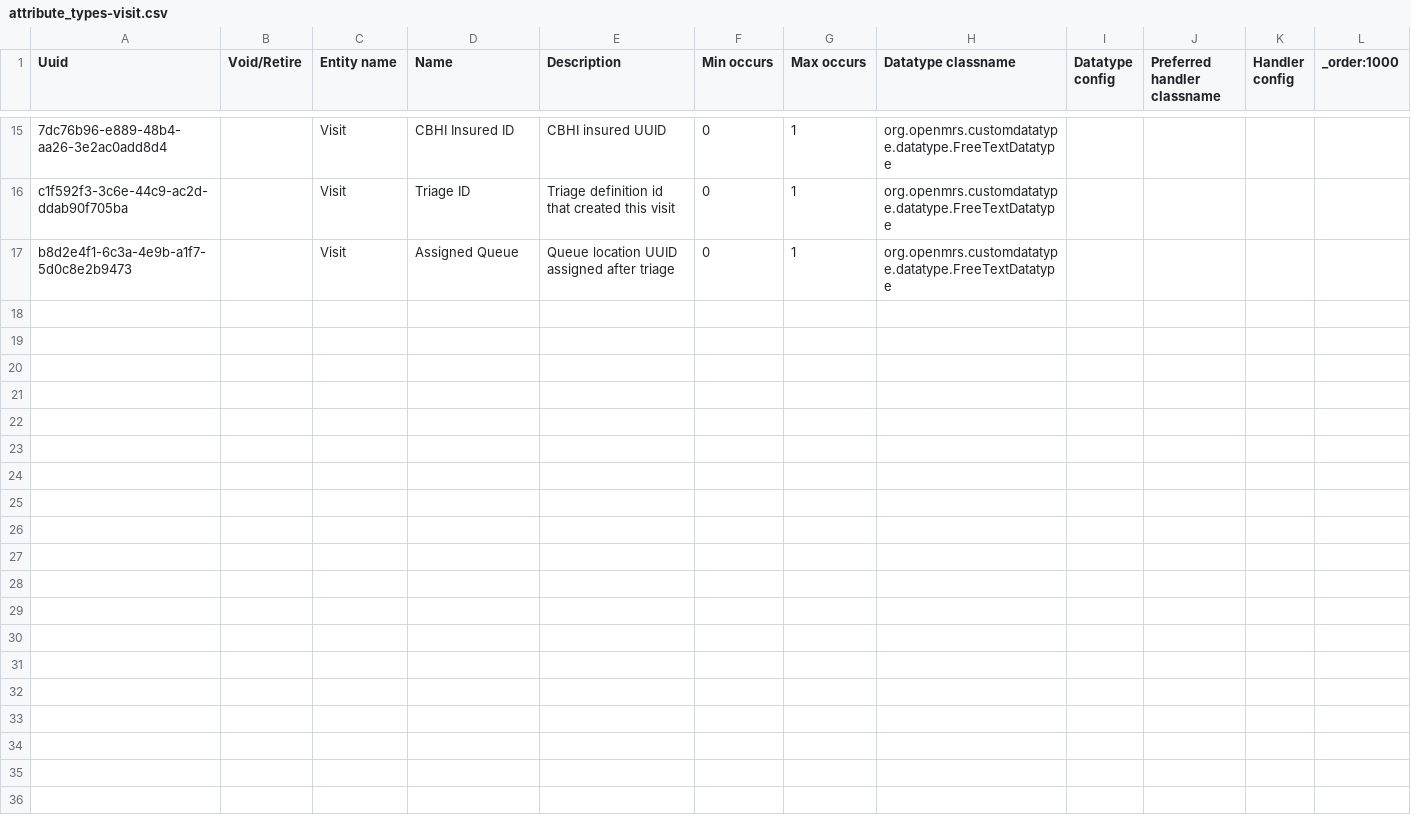
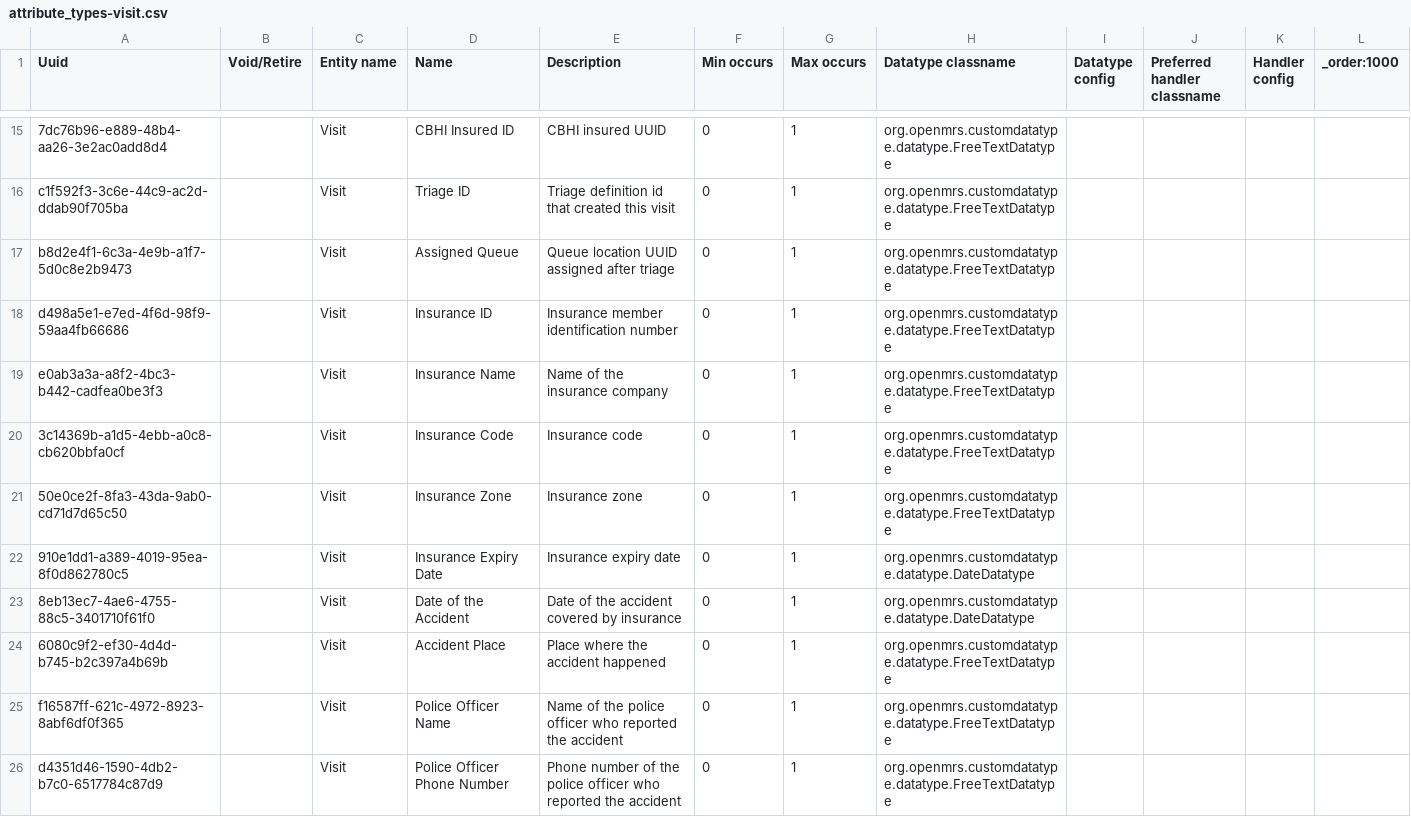
Before and after one commit to palladium-group/ethiopiaemr-openmrs-content, a CSV file: configuration/backend_configuration/attributetypes/attribute_types-visit.csv, drawn as a sheet; only a part is shown, gaps mark what is left out; the diff covers the shown part only.

Commit message:
Add visit attribute types for payer details (Insurance, SHI, CBHI, Credit Company)

```diff
--- a/configuration/backend_configuration/attributetypes/attribute_types-visit.csv
+++ b/configuration/backend_configuration/attributetypes/attribute_types-visit.csv
@@ -17 +17,10 @@ c1f592f3-3c6e-44c9-ac2d-ddab90f705ba,,Visit,Triage ID,Triage definition id that
 b8d2e4f1-6c3a-4e9b-a1f7-5d0c8e2b9473,,Visit,Assigned Queue,Queue location UUID assigned after triage,0,1,org.openmrs.customdatatype.datatype.FreeTextDatatype,,,,
+d498a5e1-e7ed-4f6d-98f9-59aa4fb66686,,Visit,Insurance ID,Insurance member identification number,0,1,org.openmrs.customdatatype.datatype.FreeTextDatatype,,,,
+e0ab3a3a-a8f2-4bc3-b442-cadfea0be3f3,,Visit,Insurance Name,Name of the insurance company,0,1,org.openmrs.customdatatype.datatype.FreeTextDatatype,,,,
+3c14369b-a1d5-4ebb-a0c8-cb620bbfa0cf,,Visit,Insurance Code,Insurance code,0,1,org.openmrs.customdatatype.datatype.FreeTextDatatype,,,,
+50e0ce2f-8fa3-43da-9ab0-cd71d7d65c50,,Visit,Insurance Zone,Insurance zone,0,1,org.openmrs.customdatatype.datatype.FreeTextDatatype,,,,
+910e1dd1-a389-4019-95ea-8f0d862780c5,,Visit,Insurance Expiry Date,Insurance expiry date,0,1,org.openmrs.customdatatype.datatype.DateDatatype,,,,
+8eb13ec7-4ae6-4755-88c5-3401710f61f0,,Visit,Date of the Accident,Date of the accident covered by insurance,0,1,org.openmrs.customdatatype.datatype.DateDatatype,,,,
+6080c9f2-ef30-4d4d-b745-b2c397a4b69b,,Visit,Accident Place,Place where the accident happened,0,1,org.openmrs.customdatatype.datatype.FreeTextDatatype,,,,
+f16587ff-621c-4972-8923-8abf6df0f365,,Visit,Police Officer Name,Name of the police officer who reported the accident,0,1,org.openmrs.customdatatype.datatype.FreeTextDatatype,,,,
+d4351d46-1590-4db2-b7c0-6517784c87d9,,Visit,Police Officer Phone Number,Phone number of the police officer who reported the accident,0,1,org.openmrs.customdatatype.datatype.FreeTextDatatype,,,,
```
Also changed, not shown: 8 added rows elsewhere in this file.
